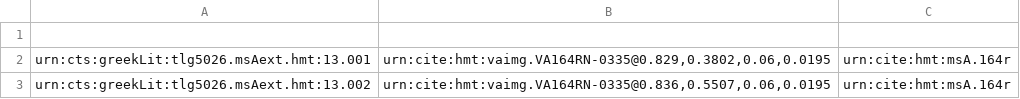
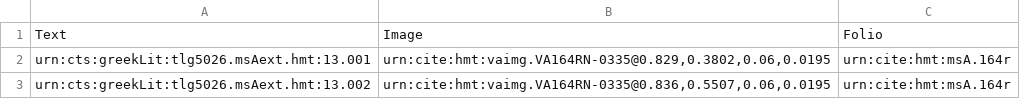
Before and after one commit to hmteditors/leiden, a CSV file: collections/venA-exterior/164r.csv, drawn as a sheet; the diff names each change by its address in the sheet, - before the commit and + after, or states it on an @@ line.

Commit message:
Update 164r.csv
Added header

```diff
--- a/collections/venA-exterior/164r.csv
+++ b/collections/venA-exterior/164r.csv
-row 1: (empty)
+row 1: Text | Image | Folio
```
